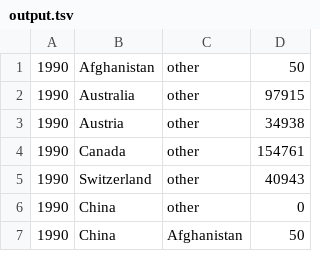
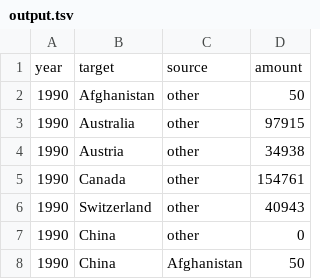
Before and after one commit to DataRozhlas/uprchlici-puvod, a TSV file: data/output.tsv, drawn as a sheet; only a part is shown.

```diff
--- a/data/output.tsv
+++ b/data/output.tsv
@@ -1 +1,2 @@
+year	target	source	amount
 1990	Afghanistan	other	50
```
Also changed, not shown: 4 other files.
